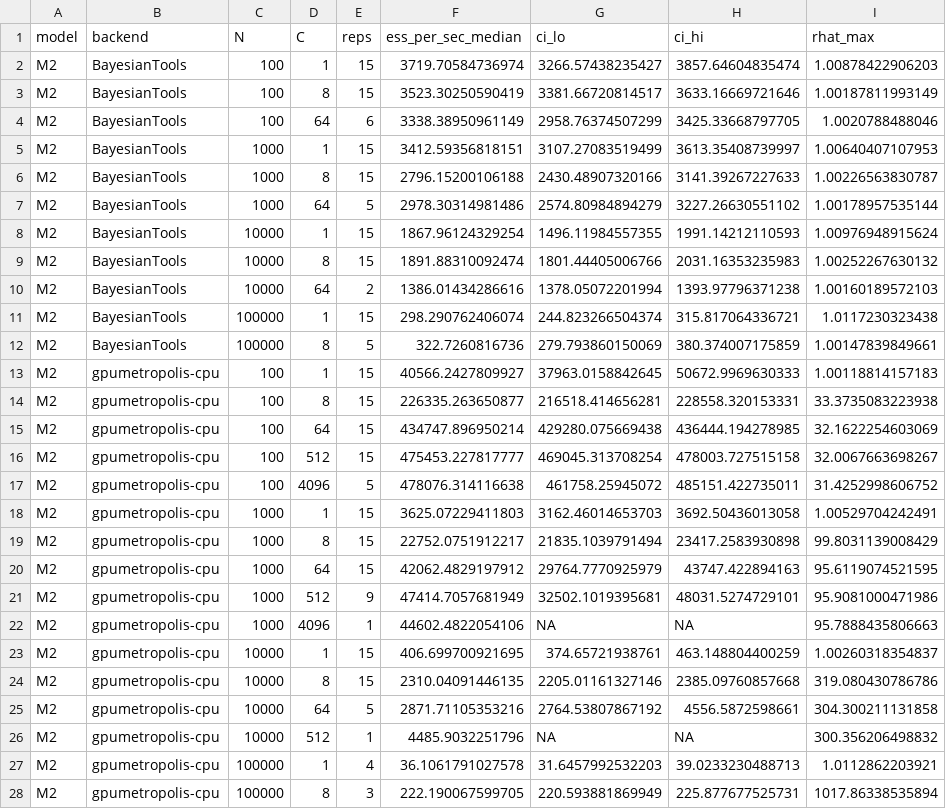
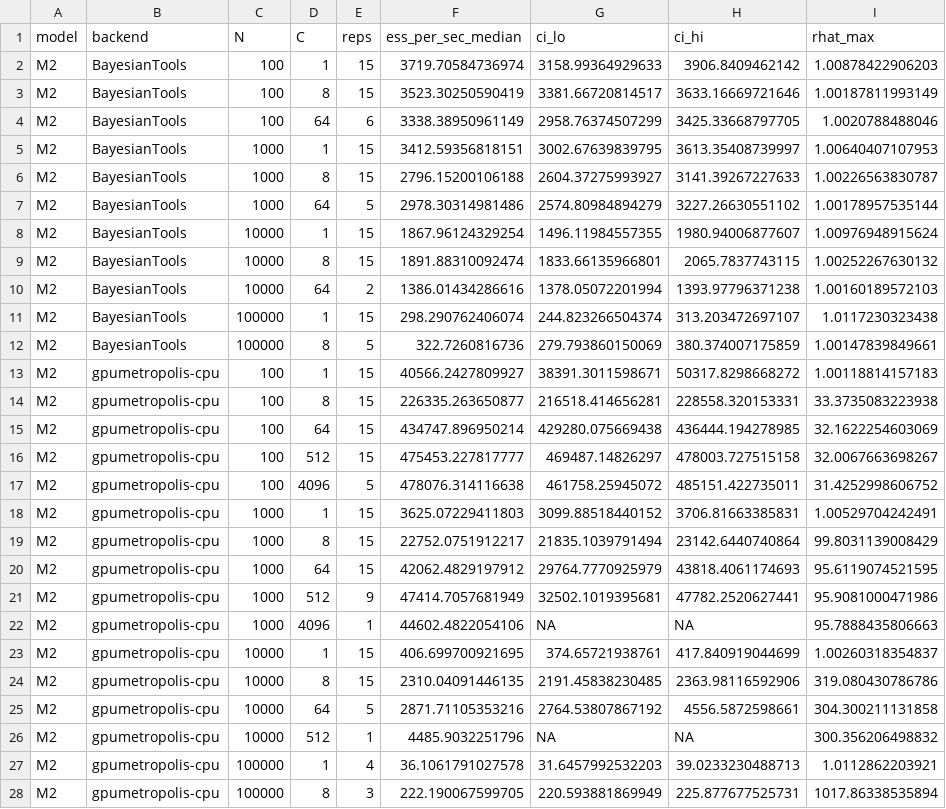
Before and after one commit to pcbrom/gpumetropolis, a CSV file: benchmark/full_m234_cell_summary.csv, drawn as a sheet; only a part is shown; the diff covers the shown part only.

```diff
--- a/benchmark/full_m234_cell_summary.csv
+++ b/benchmark/full_m234_cell_summary.csv
@@ -1,25 +1,25 @@
 "model","backend","N","C","reps","ess_per_sec_median","ci_lo","ci_hi","rhat_max"
-"M2","BayesianTools",100,1,15,3719.70584736974,3266.57438235427,3857.64604835474,1.00878422906203
+"M2","BayesianTools",100,1,15,3719.70584736974,3158.99364929633,3906.8409462142,1.00878422906203
 "M2","BayesianTools",100,8,15,3523.30250590419,3381.66720814517,3633.16669721646,1.00187811993149
 "M2","BayesianTools",100,64,6,3338.38950961149,2958.76374507299,3425.33668797705,1.0020788488046
-"M2","BayesianTools",1000,1,15,3412.59356818151,3107.27083519499,3613.35408739997,1.00640407107953
-"M2","BayesianTools",1000,8,15,2796.15200106188,2430.48907320166,3141.39267227633,1.00226563830787
+"M2","BayesianTools",1000,1,15,3412.59356818151,3002.67639839795,3613.35408739997,1.00640407107953
+"M2","BayesianTools",1000,8,15,2796.15200106188,2604.37275993927,3141.39267227633,1.00226563830787
 "M2","BayesianTools",1000,64,5,2978.30314981486,2574.80984894279,3227.26630551102,1.00178957535144
-"M2","BayesianTools",10000,1,15,1867.96124329254,1496.11984557355,1991.14212110593,1.00976948915624
-"M2","BayesianTools",10000,8,15,1891.88310092474,1801.44405006766,2031.16353235983,1.00252267630132
+"M2","BayesianTools",10000,1,15,1867.96124329254,1496.11984557355,1980.94006877607,1.00976948915624
+"M2","BayesianTools",10000,8,15,1891.88310092474,1833.66135966801,2065.7837743115,1.00252267630132
 "M2","BayesianTools",10000,64,2,1386.01434286616,1378.05072201994,1393.97796371238,1.00160189572103
-"M2","BayesianTools",100000,1,15,298.290762406074,244.823266504374,315.817064336721,1.0117230323438
+"M2","BayesianTools",100000,1,15,298.290762406074,244.823266504374,313.203472697107,1.0117230323438
 "M2","BayesianTools",100000,8,5,322.7260816736,279.793860150069,380.374007175859,1.00147839849661
-"M2","gpumetropolis-cpu",100,1,15,40566.2427809927,37963.0158842645,50672.9969630333,1.00118814157183
+"M2","gpumetropolis-cpu",100,1,15,40566.2427809927,38391.3011598671,50317.8298668272,1.00118814157183
 "M2","gpumetropolis-cpu",100,8,15,226335.263650877,216518.414656281,228558.320153331,33.3735083223938
 "M2","gpumetropolis-cpu",100,64,15,434747.896950214,429280.075669438,436444.194278985,32.1622254603069
-"M2","gpumetropolis-cpu",100,512,15,475453.227817777,469045.313708254,478003.727515158,32.0067663698267
+"M2","gpumetropolis-cpu",100,512,15,475453.227817777,469487.14826297,478003.727515158,32.0067663698267
 "M2","gpumetropolis-cpu",100,4096,5,478076.314116638,461758.25945072,485151.422735011,31.4252998606752
-"M2","gpumetropolis-cpu",1000,1,15,3625.07229411803,3162.46014653703,3692.50436013058,1.00529704242491
-"M2","gpumetropolis-cpu",1000,8,15,22752.0751912217,21835.1039791494,23417.2583930898,99.8031139008429
-"M2","gpumetropolis-cpu",1000,64,15,42062.4829197912,29764.7770925979,43747.422894163,95.6119074521595
-"M2","gpumetropolis-cpu",1000,512,9,47414.7057681949,32502.1019395681,48031.5274729101,95.9081000471986
+"M2","gpumetropolis-cpu",1000,1,15,3625.07229411803,3099.88518440152,3706.81663385831,1.00529704242491
+"M2","gpumetropolis-cpu",1000,8,15,22752.0751912217,21835.1039791494,23142.6440740864,99.8031139008429
+"M2","gpumetropolis-cpu",1000,64,15,42062.4829197912,29764.7770925979,43818.4061174693,95.6119074521595
+"M2","gpumetropolis-cpu",1000,512,9,47414.7057681949,32502.1019395681,47782.2520627441,95.9081000471986
 "M2","gpumetropolis-cpu",1000,4096,1,44602.4822054106,NA,NA,95.7888435806663
-"M2","gpumetropolis-cpu",10000,1,15,406.699700921695,374.65721938761,463.148804400259,1.00260318354837
-"M2","gpumetropolis-cpu",10000,8,15,2310.04091446135,2205.01161327146,2385.09760857668,319.080430786786
+"M2","gpumetropolis-cpu",10000,1,15,406.699700921695,374.65721938761,417.840919044699,1.00260318354837
+"M2","gpumetropolis-cpu",10000,8,15,2310.04091446135,2191.45838230485,2363.98116592906,319.080430786786
 "M2","gpumetropolis-cpu",10000,64,5,2871.71105353216,2764.53807867192,4556.5872598661,304.300211131858
```
Also changed, not shown: 132 edited cells elsewhere in this file, 1 other file.
